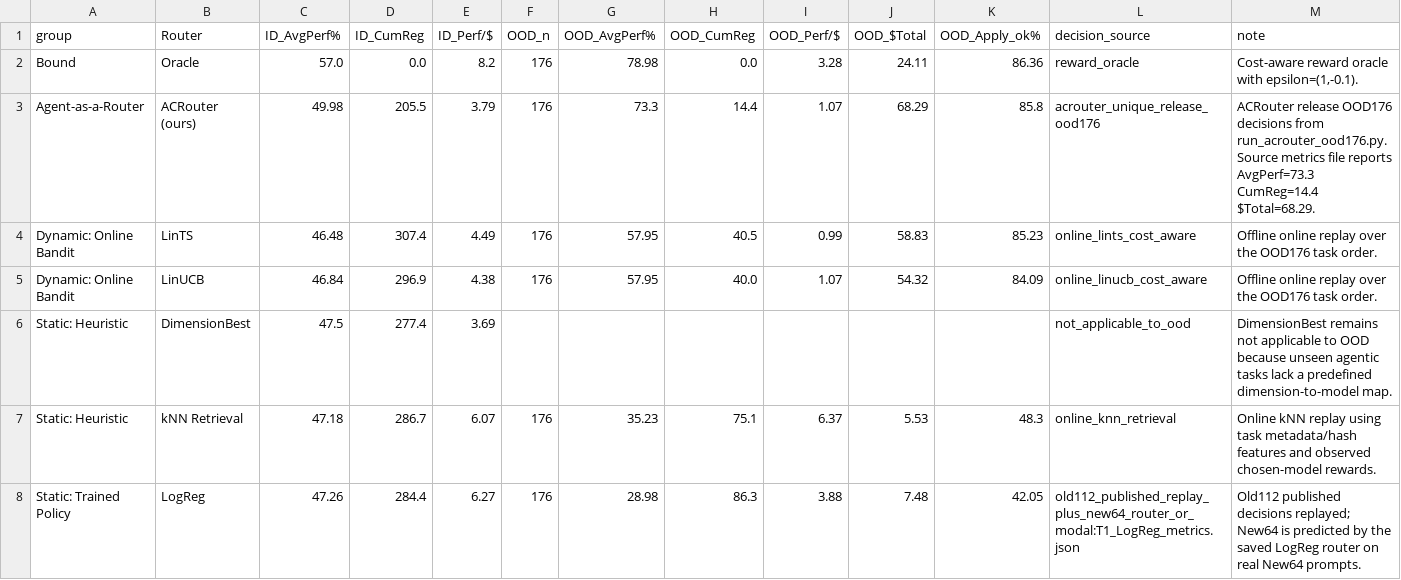
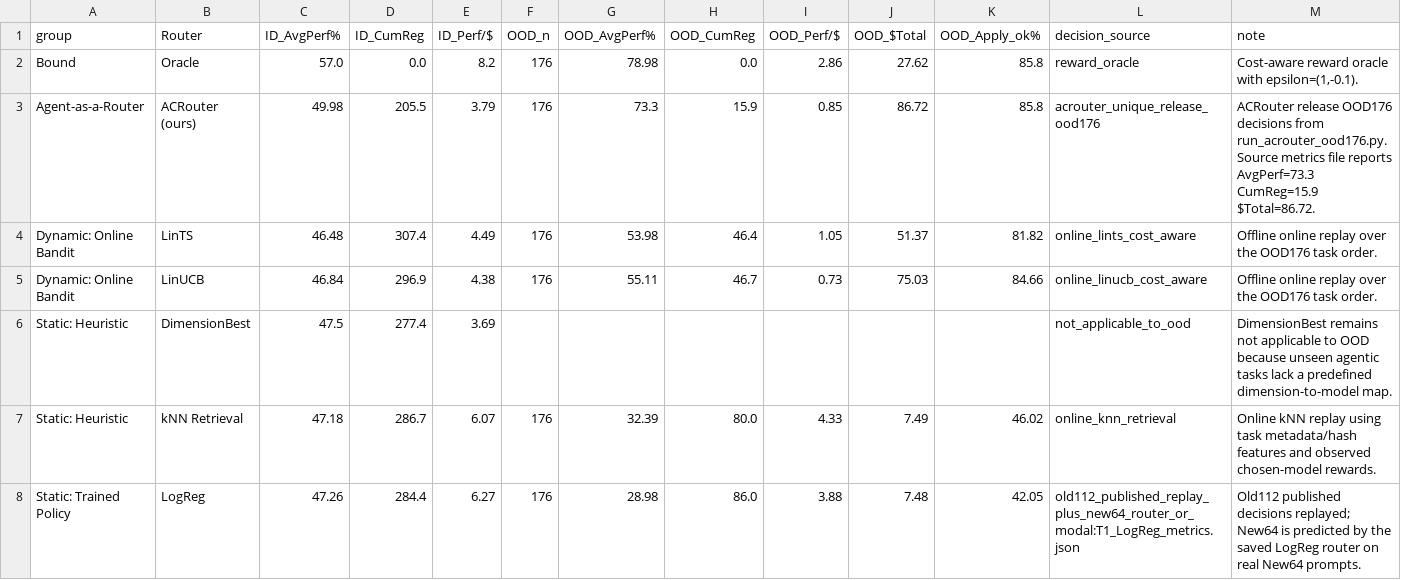
Before and after one commit to davidpizon/agent-as-a-router, a CSV file: outputs/baselines_ood176/baseline_table.csv, drawn as a sheet; only a part is shown; the diff covers the shown part only.

```diff
--- a/outputs/baselines_ood176/baseline_table.csv
+++ b/outputs/baselines_ood176/baseline_table.csv
@@ -1,8 +1,8 @@
 group,Router,ID_AvgPerf%,ID_CumReg,ID_Perf/$,OOD_n,OOD_AvgPerf%,OOD_CumReg,OOD_Perf/$,OOD_$Total,OOD_Apply_ok%,decision_source,note
-Bound,Oracle,57.0,0.0,8.2,176,78.98,0.0,3.28,24.11,86.36,reward_oracle,"Cost-aware reward oracle with epsilon=(1,-0.1)."
-Agent-as-a-Router,ACRouter (ours),49.98,205.5,3.79,176,73.3,14.4,1.07,68.29,85.8,acrouter_unique_release_ood176,ACRouter release OOD176 decisions from run_acrouter_ood176.py. Source metrics file reports AvgPerf=73.3 CumReg=14.4 $Total=68.29.
-Dynamic: Online Bandit,LinTS,46.48,307.4,4.49,176,57.95,40.5,0.99,58.83,85.23,online_lints_cost_aware,Offline online replay over the OOD176 task order.
-Dynamic: Online Bandit,LinUCB,46.84,296.9,4.38,176,57.95,40.0,1.07,54.32,84.09,online_linucb_cost_aware,Offline online replay over the OOD176 task order.
+Bound,Oracle,57.0,0.0,8.2,176,78.98,0.0,2.86,27.62,85.8,reward_oracle,"Cost-aware reward oracle with epsilon=(1,-0.1)."
+Agent-as-a-Router,ACRouter (ours),49.98,205.5,3.79,176,73.3,15.9,0.85,86.72,85.8,acrouter_unique_release_ood176,ACRouter release OOD176 decisions from run_acrouter_ood176.py. Source metrics file reports AvgPerf=73.3 CumReg=15.9 $Total=86.72.
+Dynamic: Online Bandit,LinTS,46.48,307.4,4.49,176,53.98,46.4,1.05,51.37,81.82,online_lints_cost_aware,Offline online replay over the OOD176 task order.
+Dynamic: Online Bandit,LinUCB,46.84,296.9,4.38,176,55.11,46.7,0.73,75.03,84.66,online_linucb_cost_aware,Offline online replay over the OOD176 task order.
 Static: Heuristic,DimensionBest,47.5,277.4,3.69,,,,,,,not_applicable_to_ood,DimensionBest remains not applicable to OOD because unseen agentic tasks lack a predefined dimension-to-model map.
-Static: Heuristic,kNN Retrieval,47.18,286.7,6.07,176,35.23,75.1,6.37,5.53,48.3,online_knn_retrieval,Online kNN replay using task metadata/hash features and observed chosen-model rewards.
-Static: Trained Policy,LogReg,47.26,284.4,6.27,176,28.98,86.3,3.88,7.48,42.05,old112_published_replay_plus_new64_router_or_modal:T1_LogReg_metrics.json,Old112 published decisions replayed; New64 is predicted by the saved LogReg router on real New64 prompts.
+Static: Heuristic,kNN Retrieval,47.18,286.7,6.07,176,32.39,80.0,4.33,7.49,46.02,online_knn_retrieval,Online kNN replay using task metadata/hash features and observed chosen-model rewards.
+Static: Trained Policy,LogReg,47.26,284.4,6.27,176,28.98,86.0,3.88,7.48,42.05,old112_published_replay_plus_new64_router_or_modal:T1_LogReg_metrics.json,Old112 published decisions replayed; New64 is predicted by the saved LogReg router on real New64 prompts.
```
Also changed, not shown: 13 edited cells elsewhere in this file, agentic-artifacts/evidence/tables/acrouter_release_summary.csv, agentic-artifacts/evidence/tables/ood176_baseline_metrics.csv, 39 other files.
